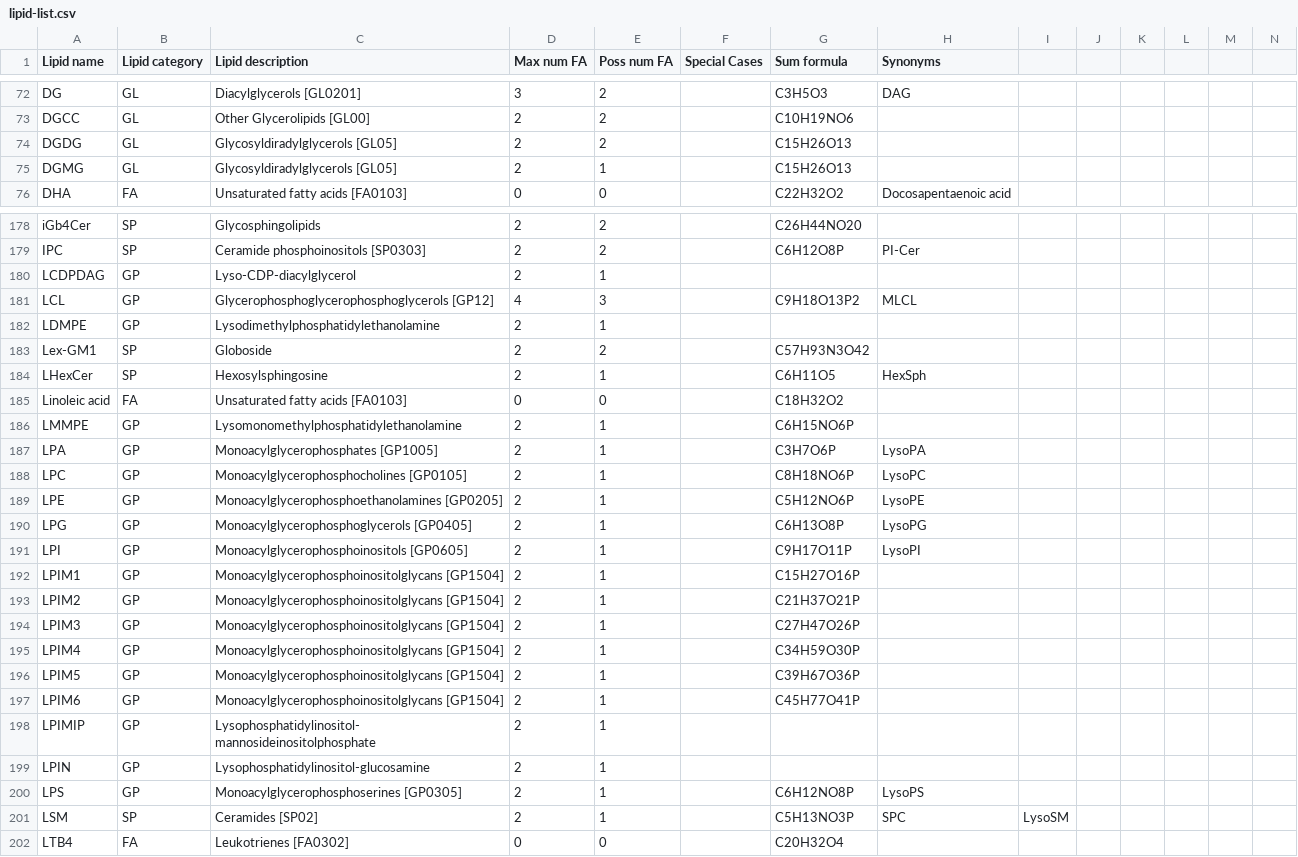
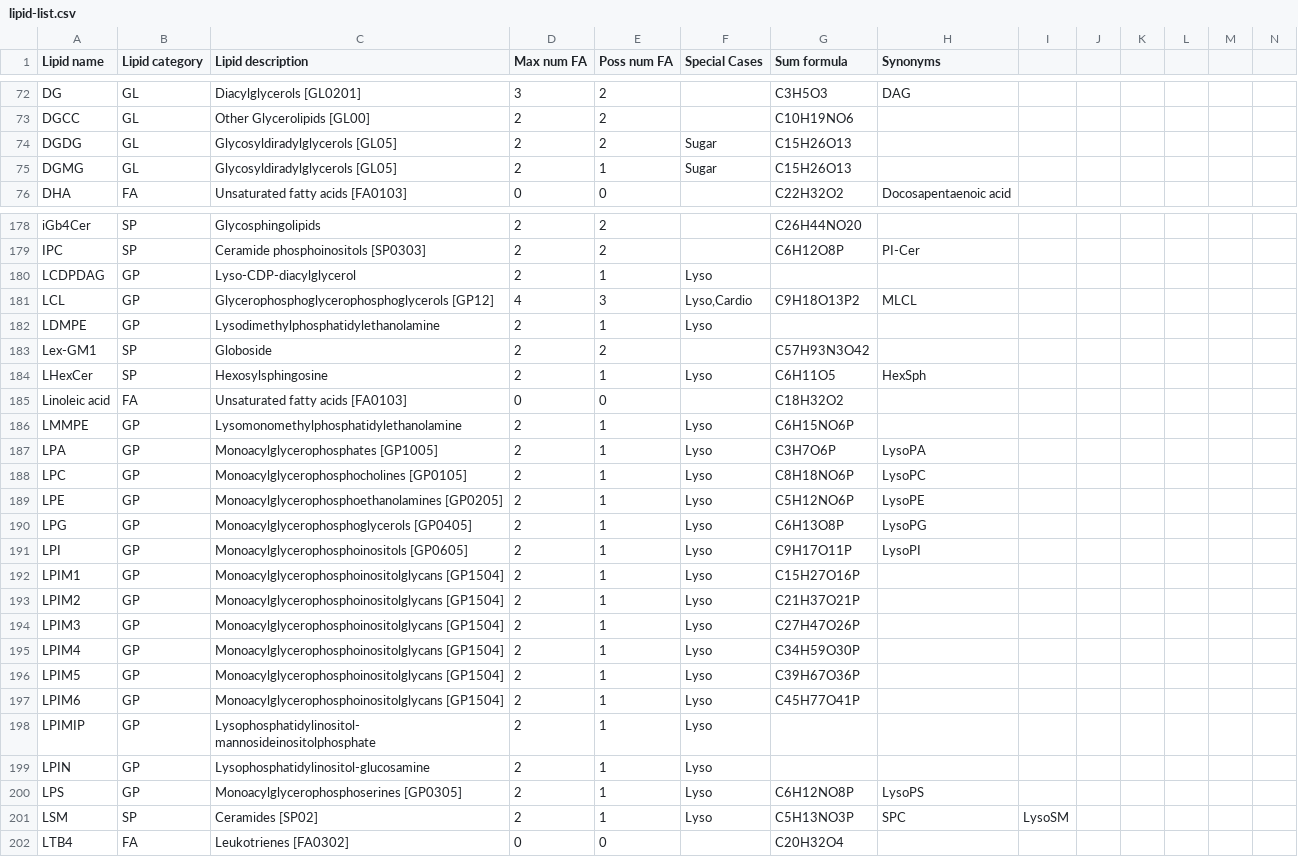
Before and after one commit to lifs-tools/csgoslin, a CSV file: data/goslin/lipid-list.csv, drawn as a sheet; only a part is shown, gaps mark what is left out; the diff covers the shown part only.

```diff
--- a/data/goslin/lipid-list.csv
+++ b/data/goslin/lipid-list.csv
@@ -73,4 +73,4 @@ DG,GL,Diacylglycerols [GL0201],3,2,,C3H5O3,DAG,,,,,,
 DGCC,GL,Other Glycerolipids [GL00],2,2,,C10H19NO6,,,,,,,
-DGDG,GL,Glycosyldiradylglycerols [GL05],2,2,,C15H26O13,,,,,,,
-DGMG,GL,Glycosyldiradylglycerols [GL05],2,1,,C15H26O13,,,,,,,
+DGDG,GL,Glycosyldiradylglycerols [GL05],2,2,Sugar,C15H26O13,,,,,,,
+DGMG,GL,Glycosyldiradylglycerols [GL05],2,1,Sugar,C15H26O13,,,,,,,
 DHA,FA,Unsaturated fatty acids [FA0103],0,0,,C22H32O2,Docosapentaenoic acid,,,,,,
@@ -179,24 +179,24 @@ iGb4Cer,SP,Glycosphingolipids,2,2,,C26H44NO20,,,,,,,
 IPC,SP,Ceramide phosphoinositols [SP0303],2,2,,C6H12O8P,PI-Cer,,,,,,
-LCDPDAG,GP,Lyso-CDP-diacylglycerol,2,1,,,,,,,,,
-LCL,GP,Glycerophosphoglycerophosphoglycerols [GP12],4,3,,C9H18O13P2,MLCL,,,,,,
-LDMPE,GP,Lysodimethylphosphatidylethanolamine,2,1,,,,,,,,,
+LCDPDAG,GP,Lyso-CDP-diacylglycerol,2,1,Lyso,,,,,,,,
+LCL,GP,Glycerophosphoglycerophosphoglycerols [GP12],4,3,"Lyso,Cardio",C9H18O13P2,MLCL,,,,,,
+LDMPE,GP,Lysodimethylphosphatidylethanolamine,2,1,Lyso,,,,,,,,
 Lex-GM1,SP,Globoside,2,2,,C57H93N3O42,,,,,,,
-LHexCer,SP,Hexosylsphingosine,2,1,,C6H11O5,HexSph,,,,,,
+LHexCer,SP,Hexosylsphingosine,2,1,Lyso,C6H11O5,HexSph,,,,,,
 Linoleic acid,FA,Unsaturated fatty acids [FA0103],0,0,,C18H32O2,,,,,,,
-LMMPE,GP,Lysomonomethylphosphatidylethanolamine,2,1,,C6H15NO6P,,,,,,,
-LPA,GP,Monoacylglycerophosphates [GP1005],2,1,,C3H7O6P,LysoPA,,,,,,
-LPC,GP,Monoacylglycerophosphocholines [GP0105],2,1,,C8H18NO6P,LysoPC,,,,,,
-LPE,GP,Monoacylglycerophosphoethanolamines [GP0205],2,1,,C5H12NO6P,LysoPE,,,,,,
-LPG,GP,Monoacylglycerophosphoglycerols [GP0405],2,1,,C6H13O8P,LysoPG,,,,,,
-LPI,GP,Monoacylglycerophosphoinositols [GP0605],2,1,,C9H17O11P,LysoPI,,,,,,
-LPIM1,GP,Monoacylglycerophosphoinositolglycans [GP1504],2,1,,C15H27O16P,,,,,,,
-LPIM2,GP,Monoacylglycerophosphoinositolglycans [GP1504],2,1,,C21H37O21P,,,,,,,
-LPIM3,GP,Monoacylglycerophosphoinositolglycans [GP1504],2,1,,C27H47O26P,,,,,,,
-LPIM4,GP,Monoacylglycerophosphoinositolglycans [GP1504],2,1,,C34H59O30P,,,,,,,
-LPIM5,GP,Monoacylglycerophosphoinositolglycans [GP1504],2,1,,C39H67O36P,,,,,,,
-LPIM6,GP,Monoacylglycerophosphoinositolglycans [GP1504],2,1,,C45H77O41P,,,,,,,
-LPIMIP,GP,Lysophosphatidylinositol- mannosideinositolphosphate,2,1,,,,,,,,,
-LPIN,GP,Lysophosphatidylinositol-glucosamine,2,1,,,,,,,,,
-LPS,GP,Monoacylglycerophosphoserines [GP0305],2,1,,C6H12NO8P,LysoPS,,,,,,
-LSM,SP,Ceramides [SP02],2,1,,C5H13NO3P,SPC,LysoSM,,,,,
+LMMPE,GP,Lysomonomethylphosphatidylethanolamine,2,1,Lyso,C6H15NO6P,,,,,,,
+LPA,GP,Monoacylglycerophosphates [GP1005],2,1,Lyso,C3H7O6P,LysoPA,,,,,,
+LPC,GP,Monoacylglycerophosphocholines [GP0105],2,1,Lyso,C8H18NO6P,LysoPC,,,,,,
+LPE,GP,Monoacylglycerophosphoethanolamines [GP0205],2,1,Lyso,C5H12NO6P,LysoPE,,,,,,
+LPG,GP,Monoacylglycerophosphoglycerols [GP0405],2,1,Lyso,C6H13O8P,LysoPG,,,,,,
+LPI,GP,Monoacylglycerophosphoinositols [GP0605],2,1,Lyso,C9H17O11P,LysoPI,,,,,,
+LPIM1,GP,Monoacylglycerophosphoinositolglycans [GP1504],2,1,Lyso,C15H27O16P,,,,,,,
+LPIM2,GP,Monoacylglycerophosphoinositolglycans [GP1504],2,1,Lyso,C21H37O21P,,,,,,,
+LPIM3,GP,Monoacylglycerophosphoinositolglycans [GP1504],2,1,Lyso,C27H47O26P,,,,,,,
+LPIM4,GP,Monoacylglycerophosphoinositolglycans [GP1504],2,1,Lyso,C34H59O30P,,,,,,,
+LPIM5,GP,Monoacylglycerophosphoinositolglycans [GP1504],2,1,Lyso,C39H67O36P,,,,,,,
+LPIM6,GP,Monoacylglycerophosphoinositolglycans [GP1504],2,1,Lyso,C45H77O41P,,,,,,,
+LPIMIP,GP,Lysophosphatidylinositol- mannosideinositolphosphate,2,1,Lyso,,,,,,,,
+LPIN,GP,Lysophosphatidylinositol-glucosamine,2,1,Lyso,,,,,,,,
+LPS,GP,Monoacylglycerophosphoserines [GP0305],2,1,Lyso,C6H12NO8P,LysoPS,,,,,,
+LSM,SP,Ceramides [SP02],2,1,Lyso,C5H13NO3P,SPC,LysoSM,,,,,
 LTB4,FA,Leukotrienes [FA0302],0,0,,C20H32O4,,,,,,,
```
Also changed, not shown: 14 edited cells elsewhere in this file, 1 other file.
